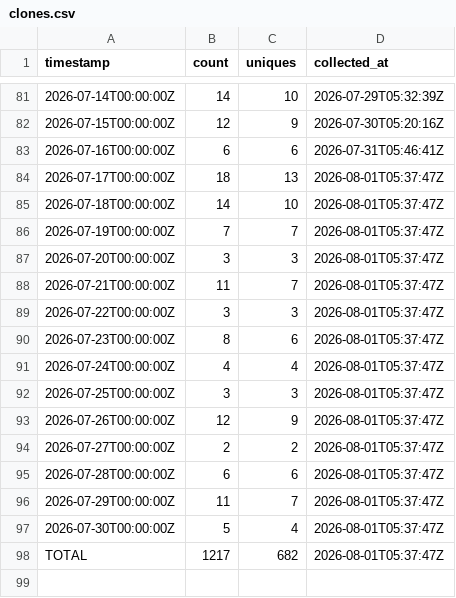
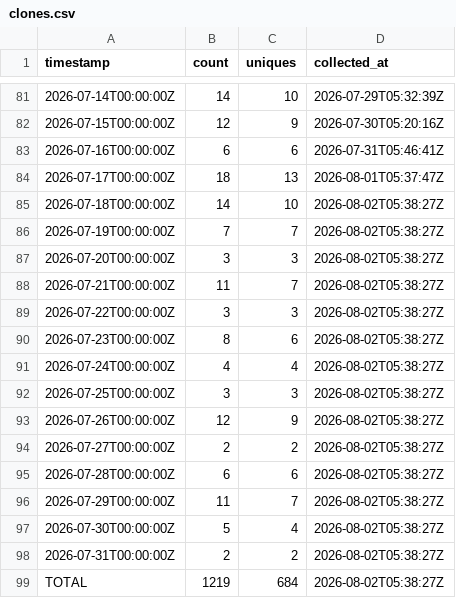
Before and after one commit to J-King-Dottie/pacific-data-hub-agent-mcp, a CSV file: github-traffic/clones.csv, drawn as a sheet; only a part is shown, gaps mark what is left out.

```diff
--- a/github-traffic/clones.csv
+++ b/github-traffic/clones.csv
@@ -84,15 +84,16 @@ timestamp,count,uniques,collected_at
 2026-07-17T00:00:00Z,18,13,2026-08-01T05:37:47Z
-2026-07-18T00:00:00Z,14,10,2026-08-01T05:37:47Z
-2026-07-19T00:00:00Z,7,7,2026-08-01T05:37:47Z
-2026-07-20T00:00:00Z,3,3,2026-08-01T05:37:47Z
-2026-07-21T00:00:00Z,11,7,2026-08-01T05:37:47Z
-2026-07-22T00:00:00Z,3,3,2026-08-01T05:37:47Z
-2026-07-23T00:00:00Z,8,6,2026-08-01T05:37:47Z
-2026-07-24T00:00:00Z,4,4,2026-08-01T05:37:47Z
-2026-07-25T00:00:00Z,3,3,2026-08-01T05:37:47Z
-2026-07-26T00:00:00Z,12,9,2026-08-01T05:37:47Z
-2026-07-27T00:00:00Z,2,2,2026-08-01T05:37:47Z
-2026-07-28T00:00:00Z,6,6,2026-08-01T05:37:47Z
-2026-07-29T00:00:00Z,11,7,2026-08-01T05:37:47Z
-2026-07-30T00:00:00Z,5,4,2026-08-01T05:37:47Z
-TOTAL,1217,682,2026-08-01T05:37:47Z
+2026-07-18T00:00:00Z,14,10,2026-08-02T05:38:27Z
+2026-07-19T00:00:00Z,7,7,2026-08-02T05:38:27Z
+2026-07-20T00:00:00Z,3,3,2026-08-02T05:38:27Z
+2026-07-21T00:00:00Z,11,7,2026-08-02T05:38:27Z
+2026-07-22T00:00:00Z,3,3,2026-08-02T05:38:27Z
+2026-07-23T00:00:00Z,8,6,2026-08-02T05:38:27Z
+2026-07-24T00:00:00Z,4,4,2026-08-02T05:38:27Z
+2026-07-25T00:00:00Z,3,3,2026-08-02T05:38:27Z
+2026-07-26T00:00:00Z,12,9,2026-08-02T05:38:27Z
+2026-07-27T00:00:00Z,2,2,2026-08-02T05:38:27Z
+2026-07-28T00:00:00Z,6,6,2026-08-02T05:38:27Z
+2026-07-29T00:00:00Z,11,7,2026-08-02T05:38:27Z
+2026-07-30T00:00:00Z,5,4,2026-08-02T05:38:27Z
+2026-07-31T00:00:00Z,2,2,2026-08-02T05:38:27Z
+TOTAL,1219,684,2026-08-02T05:38:27Z
```
Also changed, not shown: github-traffic/views.csv.
